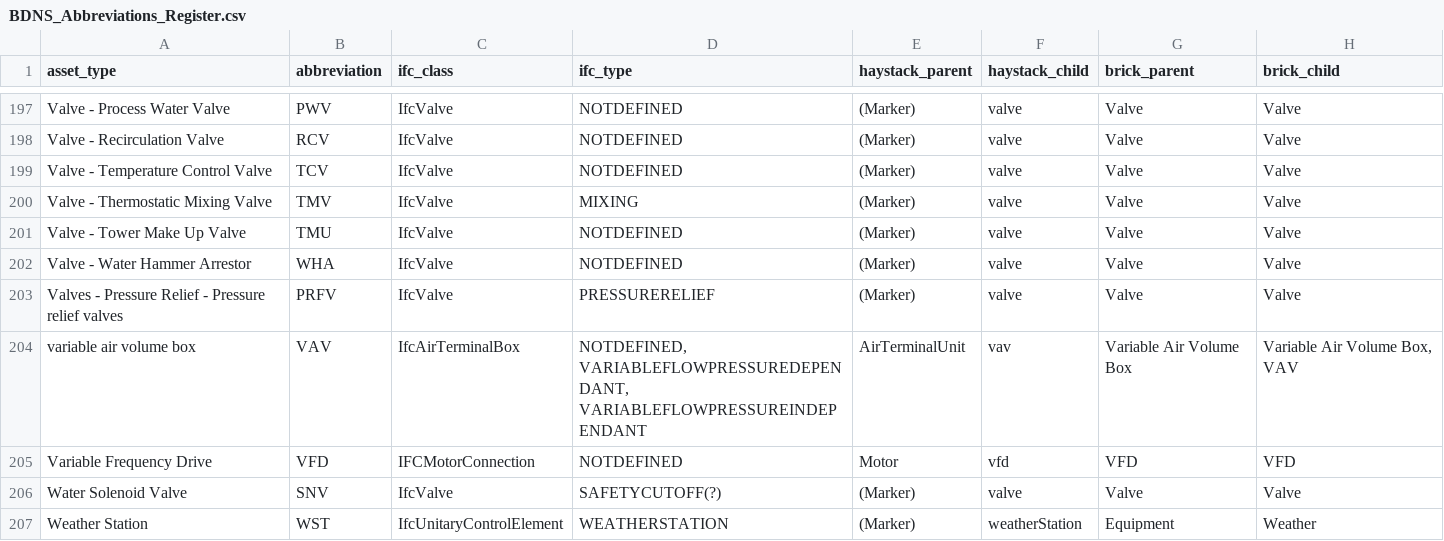
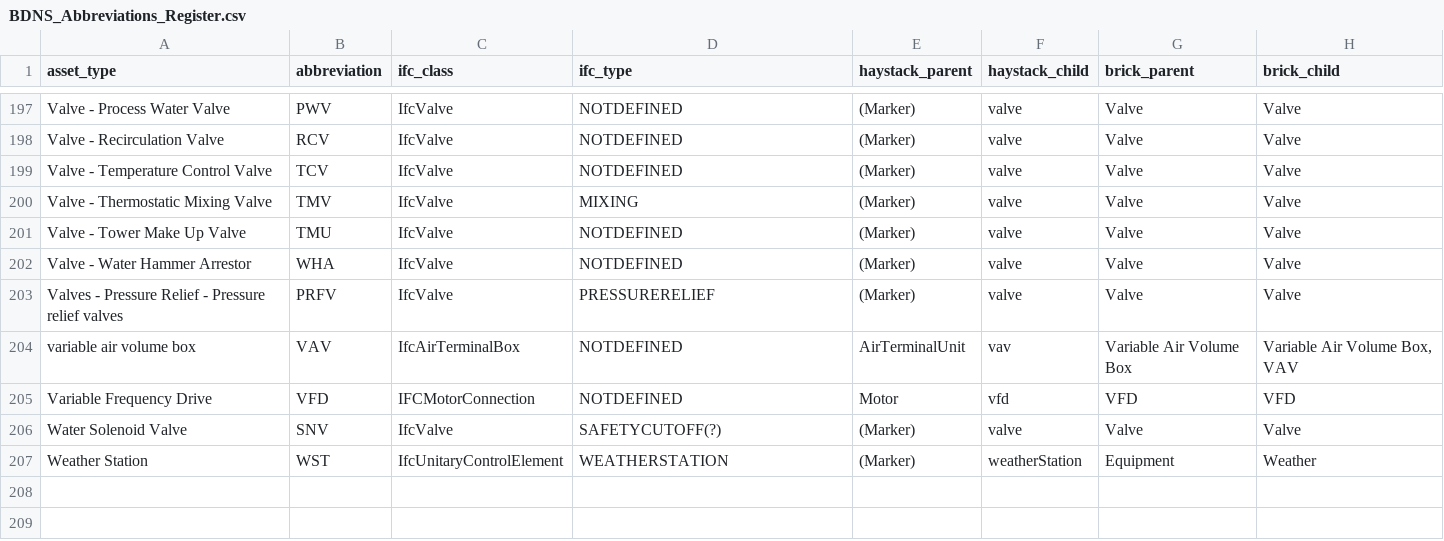
Before and after one commit to theodi/BDNS, a CSV file: BDNS_Abbreviations_Register.csv, drawn as a sheet; only a part is shown, gaps mark what is left out.

Commit message:
first draft abbreviations register

```diff
--- a/BDNS_Abbreviations_Register.csv
+++ b/BDNS_Abbreviations_Register.csv
@@ -213,3 +213,3 @@ Valve - Water Hammer Arrestor,WHA,IfcValve,NOTDEFINED,(Marker),valve,Valve,Valve
 Valves - Pressure Relief - Pressure relief valves,PRFV,IfcValve,PRESSURERELIEF,(Marker),valve,Valve,Valve
-variable air volume box,VAV,IfcAirTerminalBox,"NOTDEFINED, VARIABLEFLOWPRESSUREDEPENDANT, VARIABLEFLOWPRESSUREINDEPENDANT",AirTerminalUnit,vav,Variable Air Volume Box,"Variable Air Volume Box, VAV"
+variable air volume box,VAV,IfcAirTerminalBox,"NOTDEFINED",AirTerminalUnit,vav,Variable Air Volume Box,"Variable Air Volume Box, VAV"
 Variable Frequency Drive,VFD,IFCMotorConnection,NOTDEFINED,Motor,vfd,VFD,VFD
```
